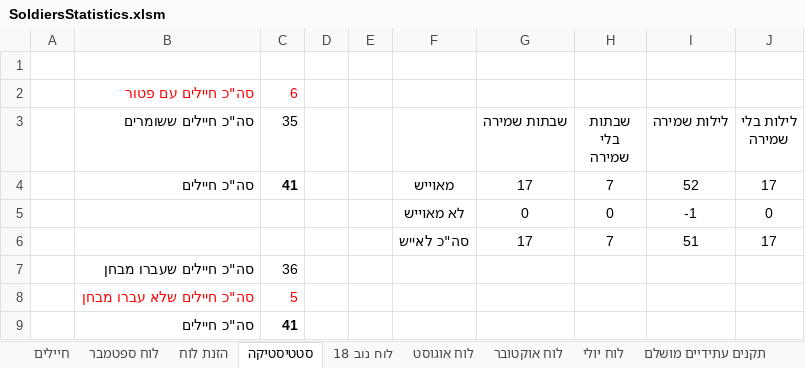
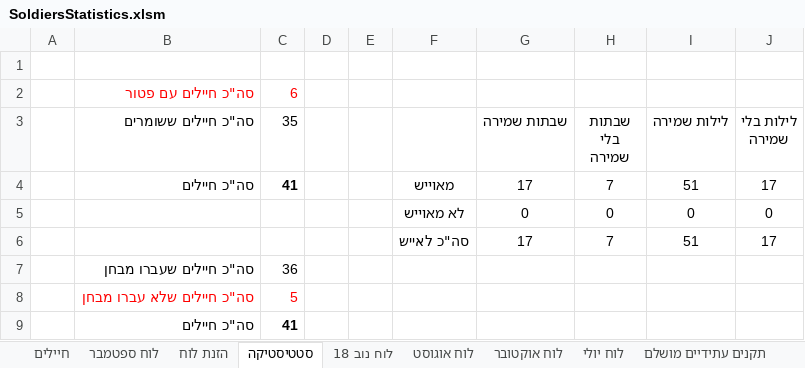
Before and after one commit to YuvalAlf/Duty-Table, an Excel workbook: SoldiersStatistics.xlsm, sheet סטטיסטיקה, drawn as a sheet; values as stored, in another font and other column widths than the file's, no borders; the diff names each change by its address in the sheet, - before the commit and + after, or states it on an @@ line.

```diff
--- a/SoldiersStatistics.xlsm (sheet סטטיסטיקה)
+++ b/SoldiersStatistics.xlsm (sheet סטטיסטיקה)
-I4 (לילות שמירה): 52
+I4 (לילות שמירה): 51
-I5 (לילות שמירה): -1
+I5 (לילות שמירה): 0
```
Also changed, not shown: sheet חיילים, sheet לוח ספטמבר, formulas that keep their value.
